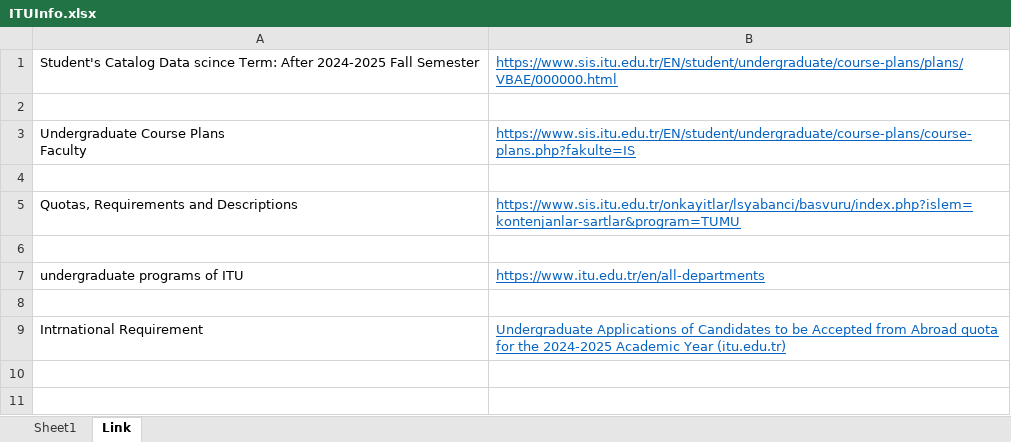
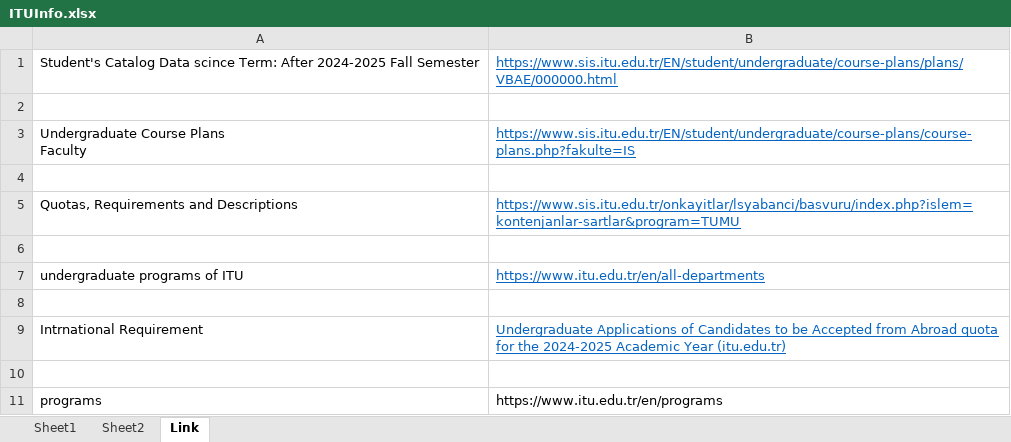
Before and after one commit to negarabelehkoub/University2, an Excel workbook: ITU/ITUInfo.xlsx, sheet Link, drawn as a sheet; values as stored, in another font and other column widths than the file's, no borders; the diff names each change by its address in the sheet, - before the commit and + after, or states it on an @@ line.

```diff
--- a/ITU/ITUInfo.xlsx (sheet Link)
+++ b/ITU/ITUInfo.xlsx (sheet Link)
+sheet tab: Sheet2
+row 10: (empty)
+row 11: programs | https://www.itu.edu.tr/en/programs
```
Also changed, not shown: sheet Sheet1, 1 other file.
